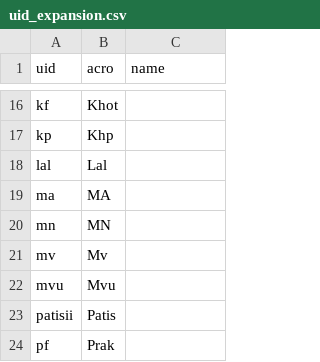
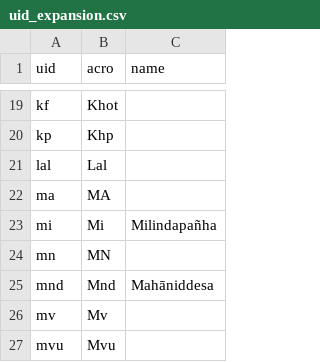
Before and after one commit to suttacentral/legacy-suttacentral-data, a CSV file: table/uid_expansion.csv, drawn as a sheet; only a part is shown, gaps mark what is left out; the shorter side is filled out with more unchanged rows; removed rows and columns are numbered as before the commit, all else as after; the diff covers the shown part only; the diff names each change by its address in the sheet, - before the commit and + after, or states it on an @@ line.

Commit message:
Added entries for KN subdivisions

```diff
--- a/table/uid_expansion.csv
+++ b/table/uid_expansion.csv
+row 23: mi | Mi | Milindapañha
+row 25: mnd | Mnd | Mahāniddesa
-row 23: patisii | Patis
```
Also changed, not shown: 12 added rows elsewhere in this file, table/correspondence.csv, table/subdivision.csv, 1 other file.
